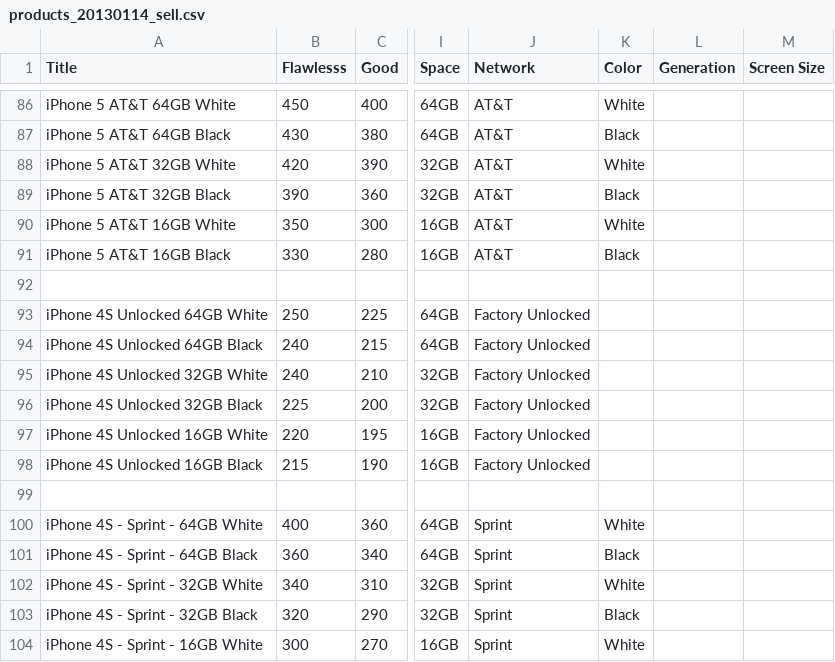
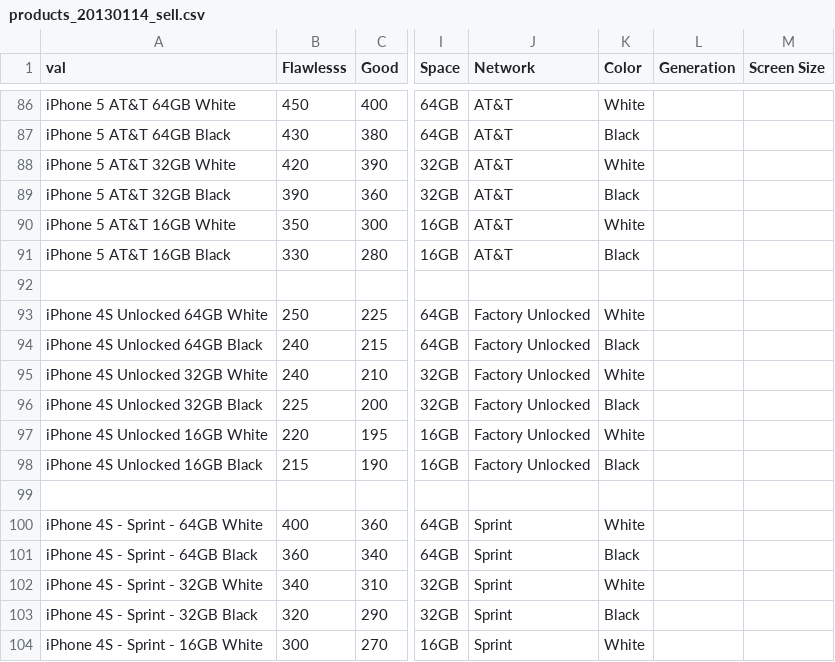
Before and after one commit to webdev36/swapidy_project, a CSV file: demo_data/products_20130114_sell.csv, drawn as a sheet; only a part is shown, gaps mark what is left out; the diff names each change by its address in the sheet, - before the commit and + after, or states it on an @@ line.

Commit message:
Fix issue #156 about Iphone 4S color data

```diff
--- a/demo_data/products_20130114_sell.csv
+++ b/demo_data/products_20130114_sell.csv
-A1: Title
+A1: val
-K93 (Color): (empty)
+K93 (Color): White
-K94 (Color): (empty)
+K94 (Color): Black
-K95 (Color): (empty)
+K95 (Color): White
-K96 (Color): (empty)
+K96 (Color): Black
-K97 (Color): (empty)
+K97 (Color): White
-K98 (Color): (empty)
+K98 (Color): Black
```
Also changed, not shown: 2 other files.
